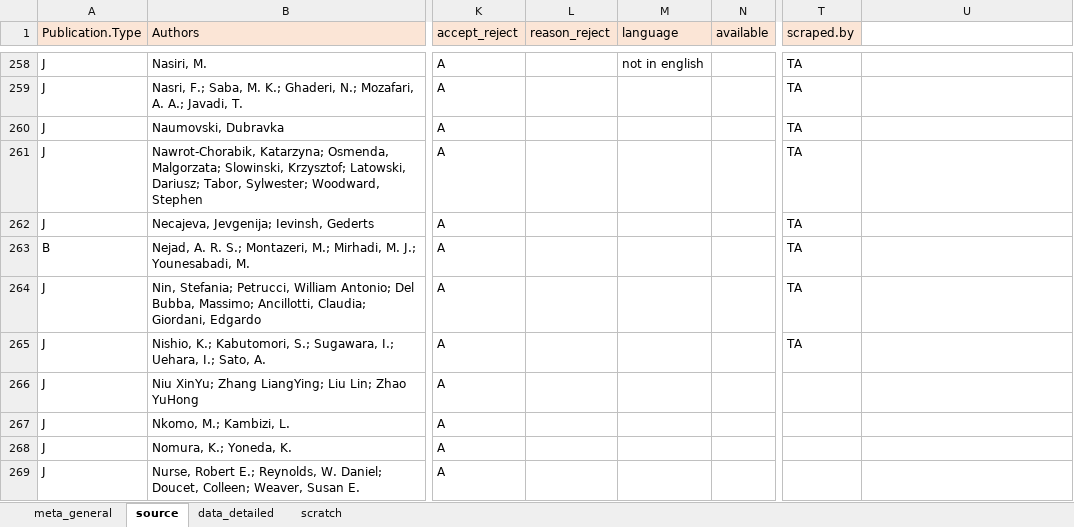
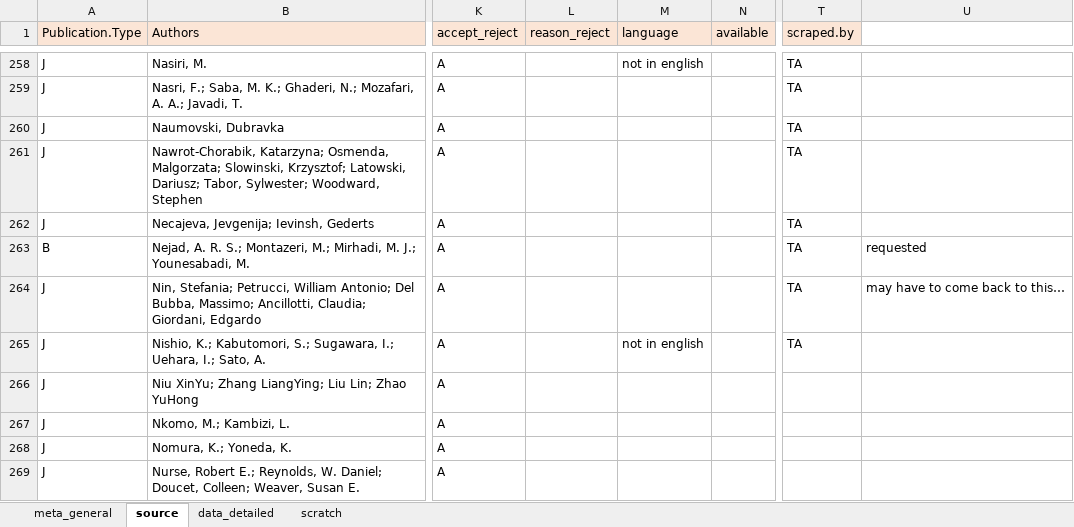
Before and after one commit to lizzieinvancouver/egret, an Excel workbook: data/oegres_TA/oegres_TA.xlsx, sheet source, drawn as a sheet; only a part is shown, gaps mark what is left out; values as stored, in another font and other column widths than the file's, no borders; the diff names each change by its address in the sheet, - before the commit and + after, or states it on an @@ line.

```diff
--- a/data/oegres_TA/oegres_TA.xlsx (sheet source)
+++ b/data/oegres_TA/oegres_TA.xlsx (sheet source)
-U263: (empty)
+U263: requested
-U264: (empty)
+U264: may have to come back to this…
-M265 (language): (empty)
+M265 (language): not in english
```
Also changed, not shown: sheet data_detailed, sheet scratch.
